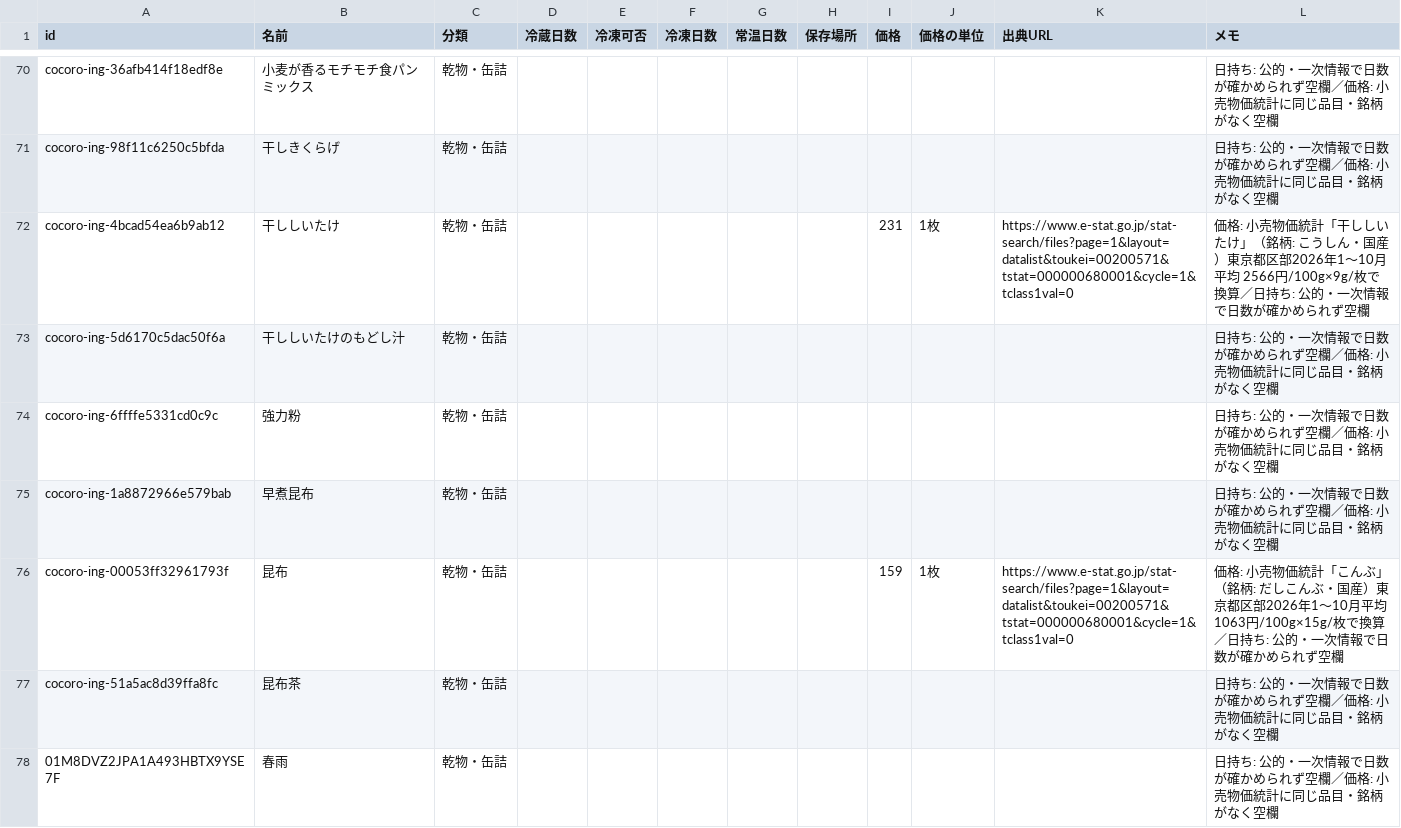
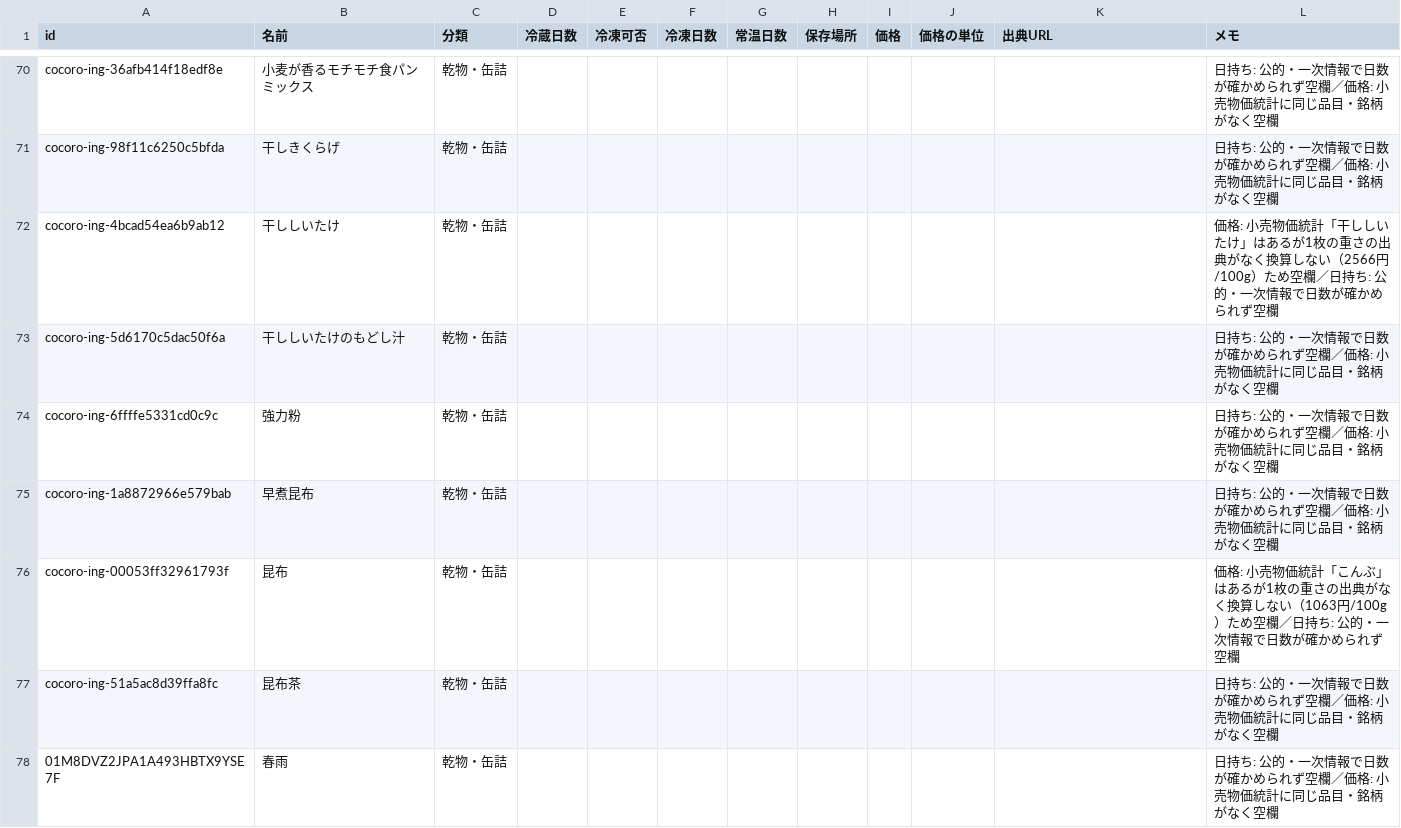
Before and after one commit to meron14725/cooking-app, a CSV file: docs/data/ingredients/dry.csv, drawn as a sheet; only a part is shown, gaps mark what is left out; the diff covers the shown part only.

```diff
--- a/docs/data/ingredients/dry.csv
+++ b/docs/data/ingredients/dry.csv
@@ -71,3 +71,3 @@ cocoro-ing-36afb414f18edf8e,小麦が香るモチモチ食パンミックス,乾
 cocoro-ing-98f11c6250c5bfda,干しきくらげ,乾物・缶詰,,,,,,,,,日持ち: 公的・一次情報で日数が確かめられず空欄／価格: 小売物価統計に同じ品目・銘柄がなく空欄
-cocoro-ing-4bcad54ea6b9ab12,干ししいたけ,乾物・缶詰,,,,,,231,1枚,https://www.e-stat.go.jp/stat-search/files?page=1&layout=datalist&toukei=00200571&tstat=000000680001&cycle=1&tclass1val=0,価格: 小売物価統計「干ししいたけ」（銘柄: こうしん・国産）東京都区部2026年1〜10月平均 2566円/100g×9g/枚で換算／日持ち: 公的・一次情報で日数が確かめられず空欄
+cocoro-ing-4bcad54ea6b9ab12,干ししいたけ,乾物・缶詰,,,,,,,,,価格: 小売物価統計「干ししいたけ」はあるが1枚の重さの出典がなく換算しない（2566円/100g）ため空欄／日持ち: 公的・一次情報で日数が確かめられず空欄
 cocoro-ing-5d6170c5dac50f6a,干ししいたけのもどし汁,乾物・缶詰,,,,,,,,,日持ち: 公的・一次情報で日数が確かめられず空欄／価格: 小売物価統計に同じ品目・銘柄がなく空欄
@@ -75,3 +75,3 @@ cocoro-ing-6ffffe5331cd0c9c,強力粉,乾物・缶詰,,,,,,,,,日持ち: 公的
 cocoro-ing-1a8872966e579bab,早煮昆布,乾物・缶詰,,,,,,,,,日持ち: 公的・一次情報で日数が確かめられず空欄／価格: 小売物価統計に同じ品目・銘柄がなく空欄
-cocoro-ing-00053ff32961793f,昆布,乾物・缶詰,,,,,,159,1枚,https://www.e-stat.go.jp/stat-search/files?page=1&layout=datalist&toukei=00200571&tstat=000000680001&cycle=1&tclass1val=0,価格: 小売物価統計「こんぶ」（銘柄: だしこんぶ・国産）東京都区部2026年1〜10月平均 1063円/100g×15g/枚で換算／日持ち: 公的・一次情報で日数が確かめられず空欄
+cocoro-ing-00053ff32961793f,昆布,乾物・缶詰,,,,,,,,,価格: 小売物価統計「こんぶ」はあるが1枚の重さの出典がなく換算しない（1063円/100g）ため空欄／日持ち: 公的・一次情報で日数が確かめられず空欄
 cocoro-ing-51a5ac8d39ffa8fc,昆布茶,乾物・缶詰,,,,,,,,,日持ち: 公的・一次情報で日数が確かめられず空欄／価格: 小売物価統計に同じ品目・銘柄がなく空欄
```
Also changed, not shown: 28 edited cells elsewhere in this file, docs/data/ingredients/tofu_egg_dairy.csv.
